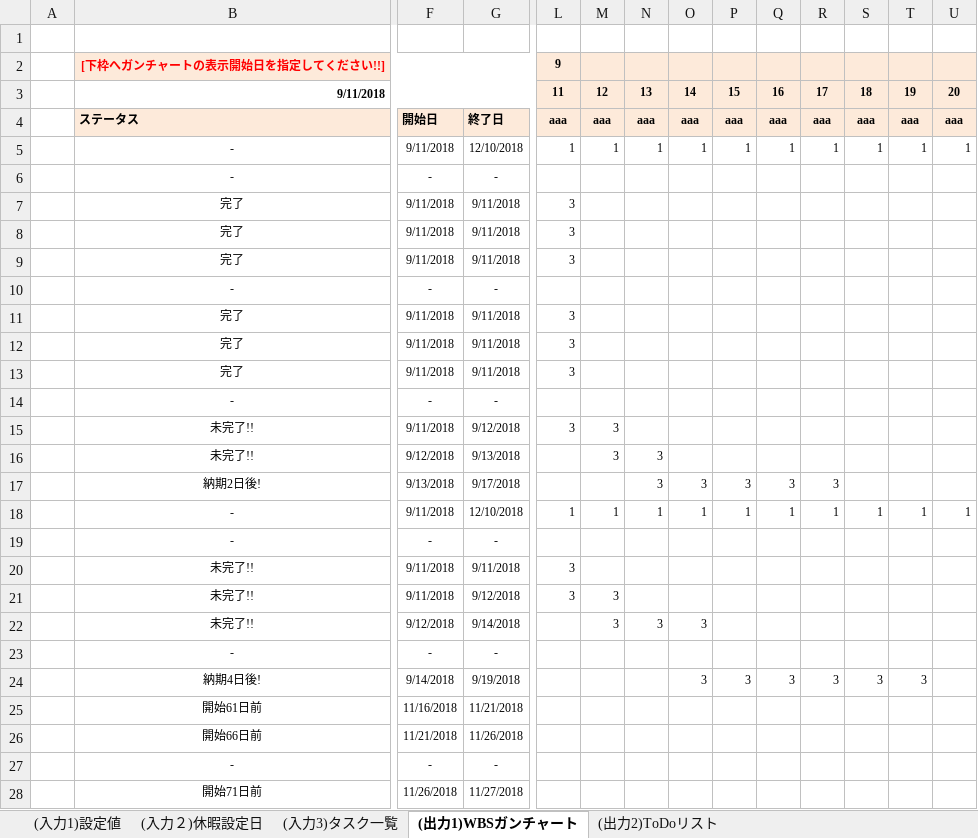
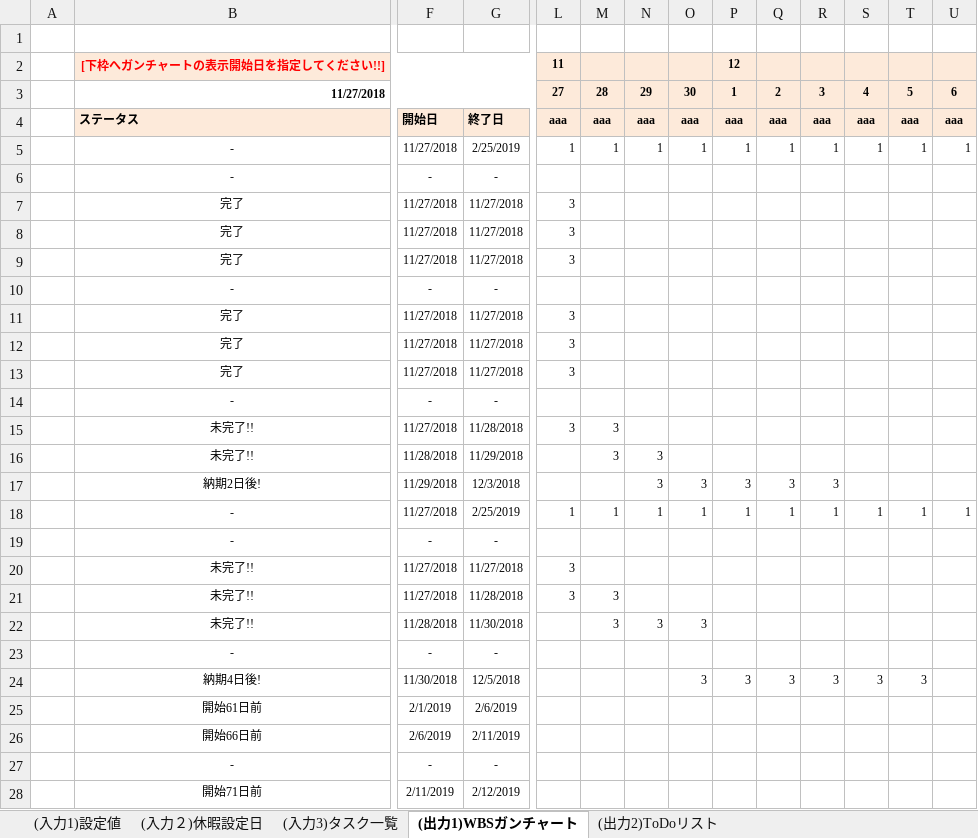
Before and after one commit to SanukiUdon777/180901_WBS_excel, an Excel workbook: ガンチャーとん/ガンチャーとん(WBS割付け機能付きガンチャート作成アプリ).xlsm, sheet (出力1)WBSガンチャート, drawn as a sheet; only a part is shown, gaps mark what is left out; values as stored, in another font and other column widths than the file's, no borders; conditional formats not drawn; removed rows and columns are numbered as before the commit, all else as after; rows hold the shown columns only; the diff covers the shown part only; the diff names each change by its address in the sheet, - before the commit and + after, or states it on an @@ line.

```diff
--- a/ガンチャーとん/ガンチャーとん(WBS割付け機能付きガンチャート作成アプリ).xlsm (sheet (出力1)WBSガンチャート)
+++ b/ガンチャーとん/ガンチャーとん(WBS割付け機能付きガンチャート作成アプリ).xlsm (sheet (出力1)WBSガンチャート)
-row 2:  | [下枠へガンチャートの表示開始日を指定してください!!] |  |  | 9
-row 3:  | 9/11/2018 |  |  | 11 | 12 | 13 | 14 | 15 | 16 | 17 | 18 | 19 | 20
+row 2:  | [下枠へガンチャートの表示開始日を指定してください!!] |  |  | 11 |  |  |  | 12
+row 3:  | 11/27/2018 |  |  | 27 | 28 | 29 | 30 | 1 | 2 | 3 | 4 | 5 | 6
-F5: 9/11/2018
+F5: 11/27/2018
-G5: 12/10/2018
+G5: 2/25/2019
-F7:F9: 9/11/2018
+F7:F9: 11/27/2018
-G7:G9: 9/11/2018
+G7:G9: 11/27/2018
-F11:F13: 9/11/2018
+F11:F13: 11/27/2018
-G11:G13: 9/11/2018
+G11:G13: 11/27/2018
-F15: 9/11/2018
+F15: 11/27/2018
-G15: 9/12/2018
+G15: 11/28/2018
-F16: 9/12/2018
+F16: 11/28/2018
-G16: 9/13/2018
+G16: 11/29/2018
-F17: 9/13/2018
+F17: 11/29/2018
-G17: 9/17/2018
+G17: 12/3/2018
-F18: 9/11/2018
+F18: 11/27/2018
-G18: 12/10/2018
+G18: 2/25/2019
-F20:F21: 9/11/2018
+F20:F21: 11/27/2018
-G20: 9/11/2018
+G20: 11/27/2018
-G21: 9/12/2018
+G21: 11/28/2018
-F22: 9/12/2018
+F22: 11/28/2018
-G22: 9/14/2018
+G22: 11/30/2018
-F24: 9/14/2018
+F24: 11/30/2018
-G24: 9/19/2018
+G24: 12/5/2018
-F25: 11/16/2018
+F25: 2/1/2019
-G25: 11/21/2018
+G25: 2/6/2019
-F26: 11/21/2018
+F26: 2/6/2019
-G26: 11/26/2018
+G26: 2/11/2019
-F28: 11/26/2018
+F28: 2/11/2019
-G28: 11/27/2018
+G28: 2/12/2019
```
Also changed, not shown: 184 edited cells elsewhere in this sheet, sheet (入力２)休暇設定日, sheet (入力3)タスク一覧, formulas that keep their value, 3 other files.
